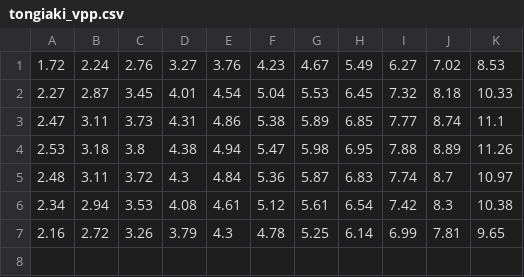
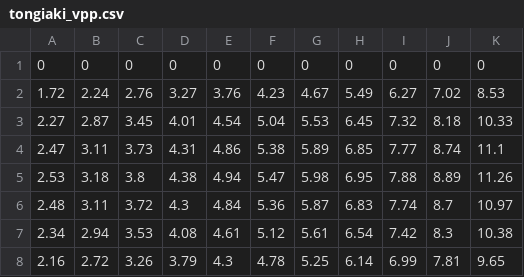
Before and after one commit to TAJD/pyroute, a CSV file: analysis/poly_data/data_dir/tongiaki_vpp.csv, drawn as a sheet.

```diff
--- a/analysis/poly_data/data_dir/tongiaki_vpp.csv
+++ b/analysis/poly_data/data_dir/tongiaki_vpp.csv
@@ -1 +1,2 @@
+0,0,0,0,0,0,0,0,0,0,0
 1.72,2.24,2.76,3.27,3.76,4.23,4.67,5.49,6.27,7.02,8.53
```
Also changed, not shown: 23 other files.
